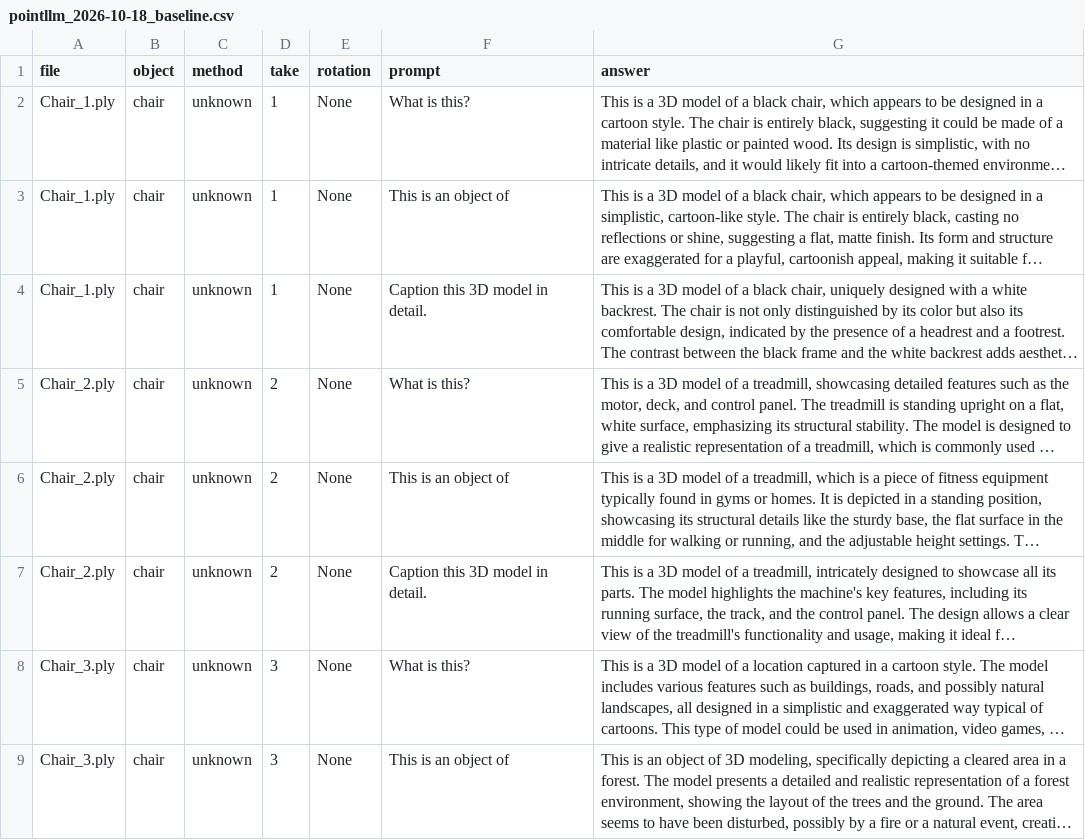
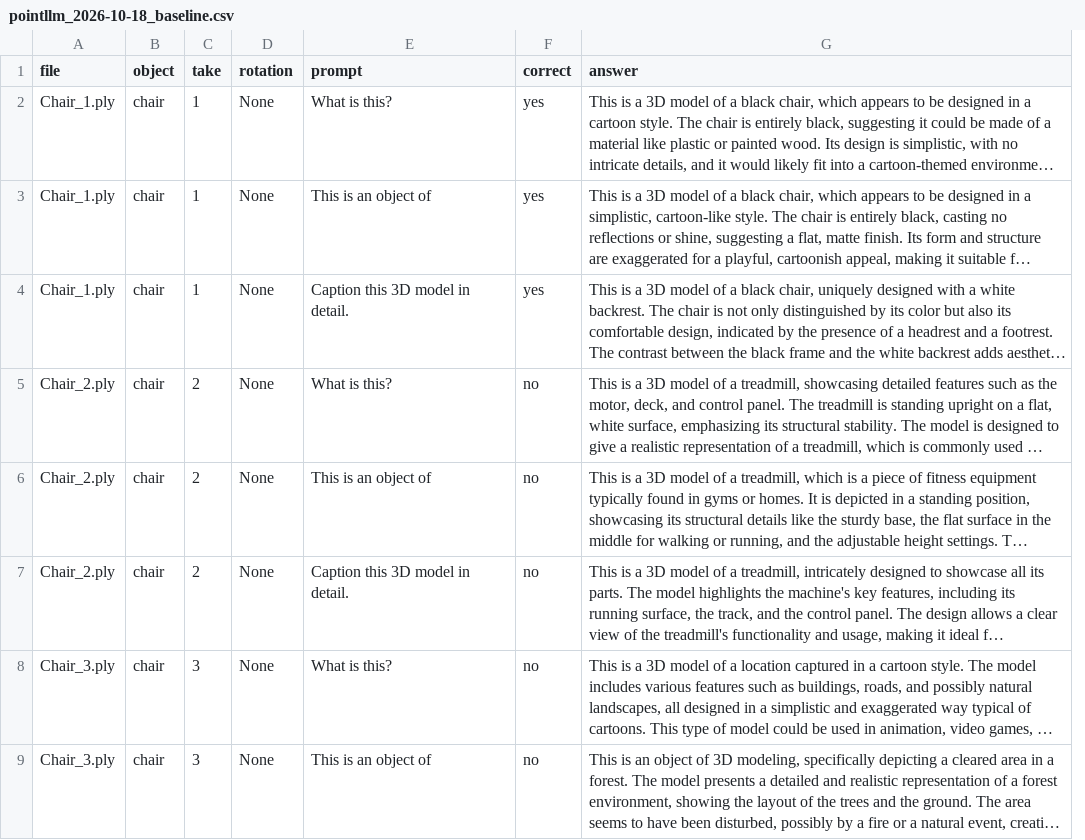
Before and after one commit to Md-Mosabbir/localpoint3d, a CSV file: results/pointllm_2026-10-18_baseline.csv, drawn as a sheet; only a part is shown; long unchanged cells end in …; removed rows and columns are numbered as before the commit, all else as after; the diff names each change by its address in the sheet, - before the commit and + after, or states it on an @@ line.

```diff
--- a/results/pointllm_2026-10-18_baseline.csv
+++ b/results/pointllm_2026-10-18_baseline.csv
-column C (method), rows 2-9: all unknown
+column F (correct), rows 2-9: yes | yes | yes | no | no | no | no | no
```
Also changed, not shown: 2 other files.
